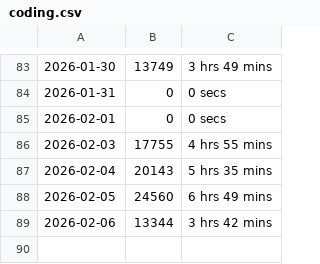
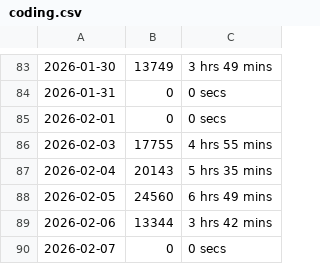
Before and after one commit to chensoul/chensoul, a CSV file: data/coding.csv, drawn as a sheet; only a part is shown, gaps mark what is left out; the diff names each change by its address in the sheet, - before the commit and + after, or states it on an @@ line.

```diff
--- a/data/coding.csv
+++ b/data/coding.csv
+row 90: 2026-02-07 | 0 | 0 secs
```
